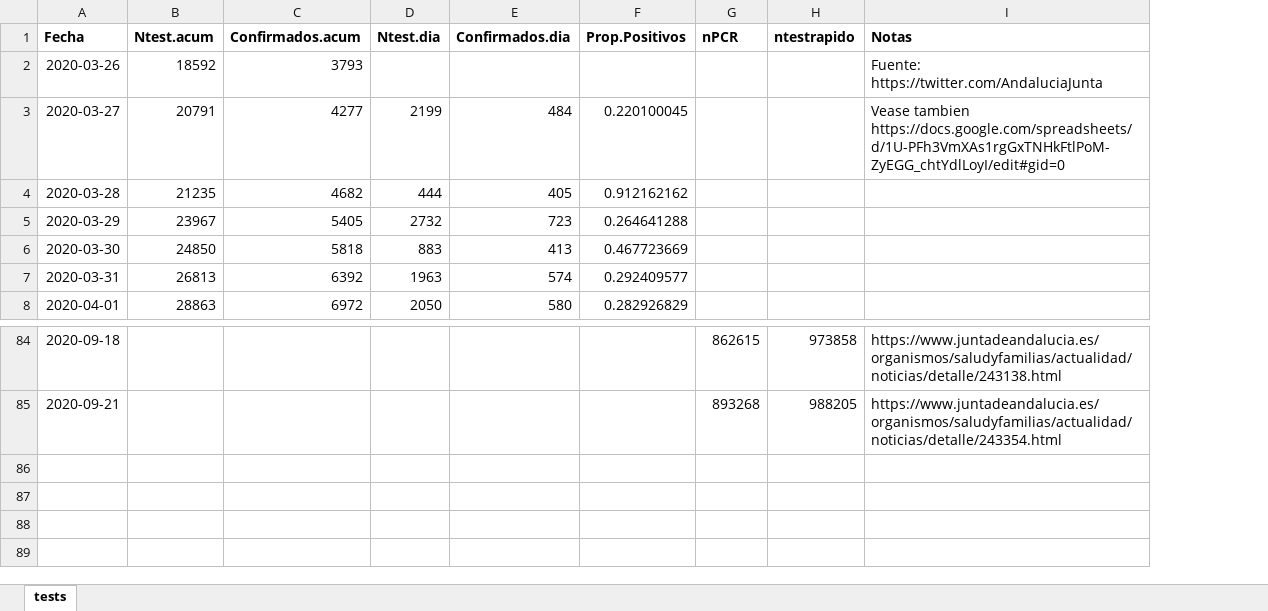
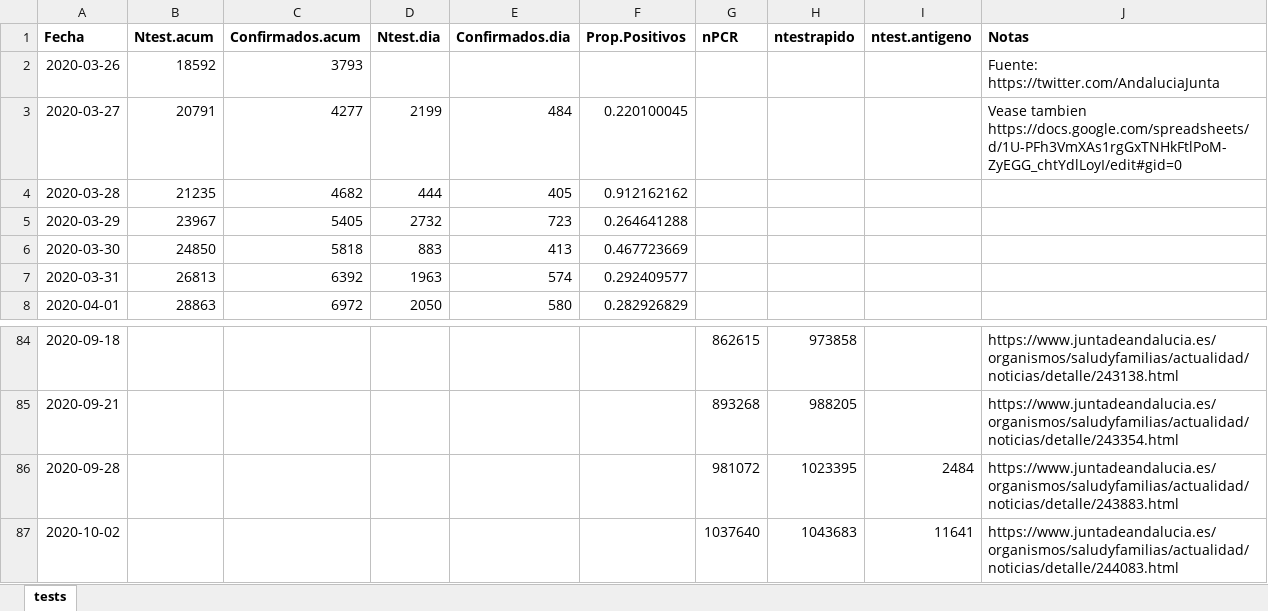
Before and after one commit to Pakillo/COVID19-Andalucia, an Excel workbook: datos/test_Andalucia.xlsx, sheet tests, drawn as a sheet; only a part is shown, gaps mark what is left out; values as stored, in another font and other column widths than the file's, no borders; the diff names each change by its address in the sheet, - before the commit and + after, or states it on an @@ line.

```diff
--- a/datos/test_Andalucia.xlsx (sheet tests)
+++ b/datos/test_Andalucia.xlsx (sheet tests)
+column I (ntest.antigeno), empty
+row 86: 2020-09-28 |  |  |  |  |  | 981072 | 1023395 | 2484 | https://www.juntadeandalucia.es/organismos/saludyfamilias/actualidad/noticias/detalle/243883.html
+row 87: 2020-10-02 |  |  |  |  |  | 1037640 | 1043683 | 11641 | https://www.juntadeandalucia.es/organismos/saludyfamilias/actualidad/noticias/detalle/244083.html
```
Also changed, not shown: datos/camas_ocupadas.xlsx, 33 other files.
